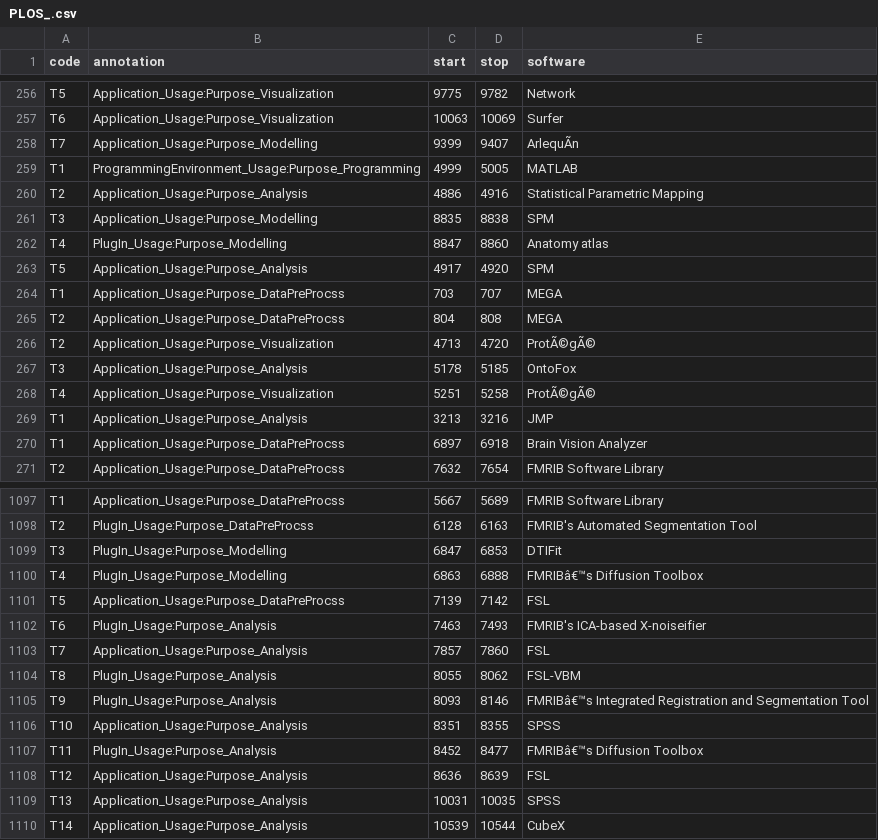
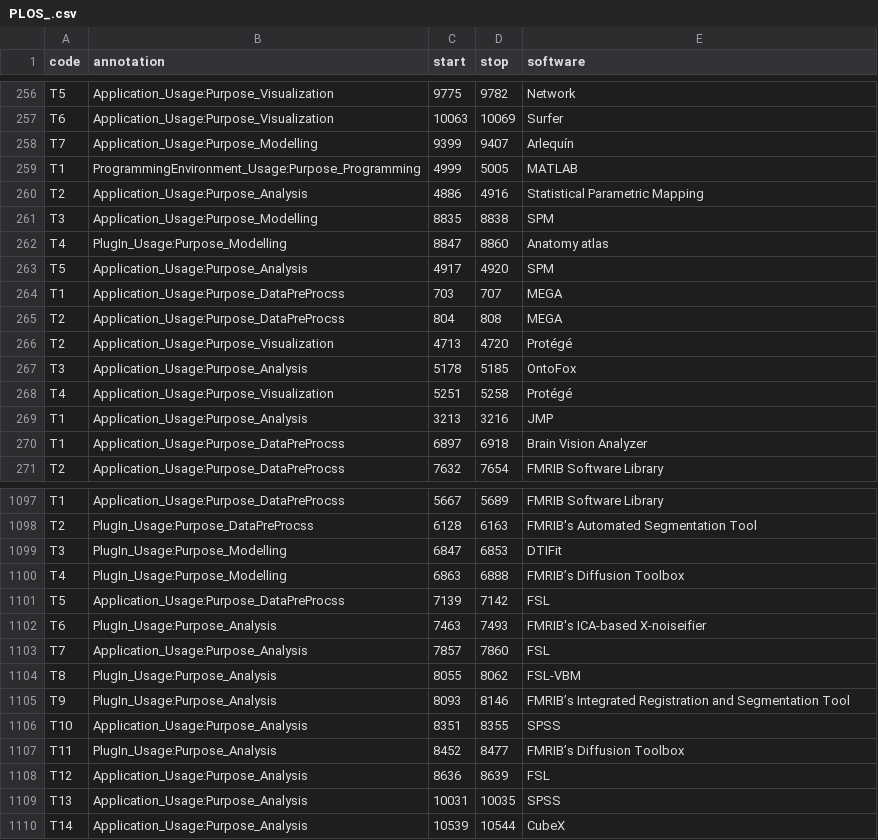
Before and after one commit to BeTKH/Automatic-classifcation-of-purpose-of-software-in-Scientific-articles, a CSV file: somecode/PLOS_.csv, drawn as a sheet; only a part is shown, gaps mark what is left out; the diff names each change by its address in the sheet, - before the commit and + after, or states it on an @@ line.

```diff
--- a/somecode/PLOS_.csv
+++ b/somecode/PLOS_.csv
-E258 (software): ArlequÃn
+E258 (software): Arlequín
-E266 (software): ProtÃ©gÃ©
+E266 (software): Protégé
-E268 (software): ProtÃ©gÃ©
+E268 (software): Protégé
-E1100 (software): FMRIBâ€™s Diffusion Toolbox
+E1100 (software): FMRIB’s Diffusion Toolbox
-E1105 (software): FMRIBâ€™s Integrated Registration…
+E1105 (software): FMRIB’s Integrated Registration…
-E1107 (software): FMRIBâ€™s Diffusion Toolbox
+E1107 (software): FMRIB’s Diffusion Toolbox
```
Also changed, not shown: somecode/PubMed_.csv, somecode/PubMed_PLoS_.csv, 14 other files.
